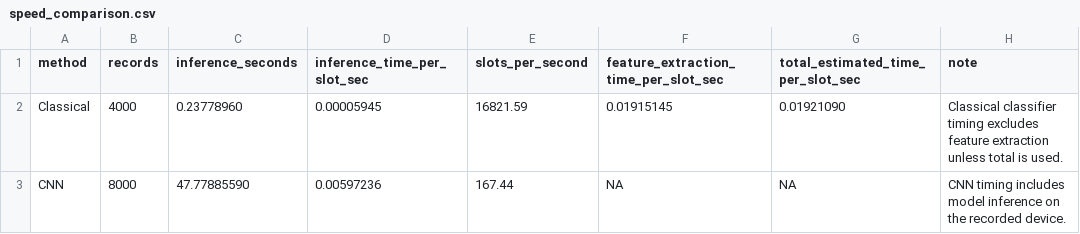
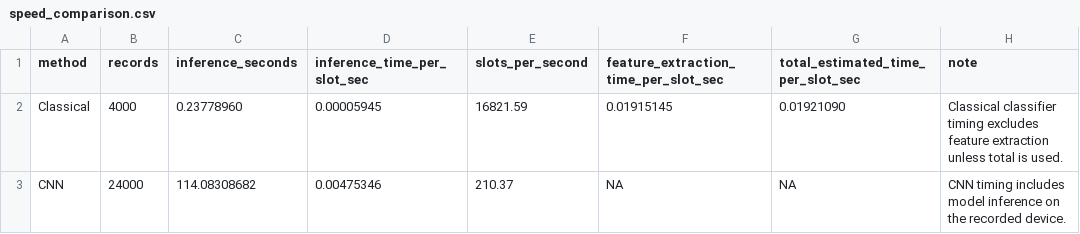
Before and after one commit to dhossain-ai/Smart-Parking-Detection-System, a CSV file: results/metrics/comparison/speed_comparison.csv, drawn as a sheet.

```diff
--- a/results/metrics/comparison/speed_comparison.csv
+++ b/results/metrics/comparison/speed_comparison.csv
@@ -2,2 +2,2 @@ method,records,inference_seconds,inference_time_per_slot_sec,slots_per_second,fe
 Classical,4000,0.23778960,0.00005945,16821.59,0.01915145,0.01921090,Classical classifier timing excludes feature extraction unless total is used.
-CNN,8000,47.77885590,0.00597236,167.44,NA,NA,CNN timing includes model inference on the recorded device.
+CNN,24000,114.08308682,0.00475346,210.37,NA,NA,CNN timing includes model inference on the recorded device.
```
Also changed, not shown: results/metrics/comparison/cnn_threshold_summary.csv, results/metrics/comparison/confusion_matrix_comparison.csv, 19 other files.
